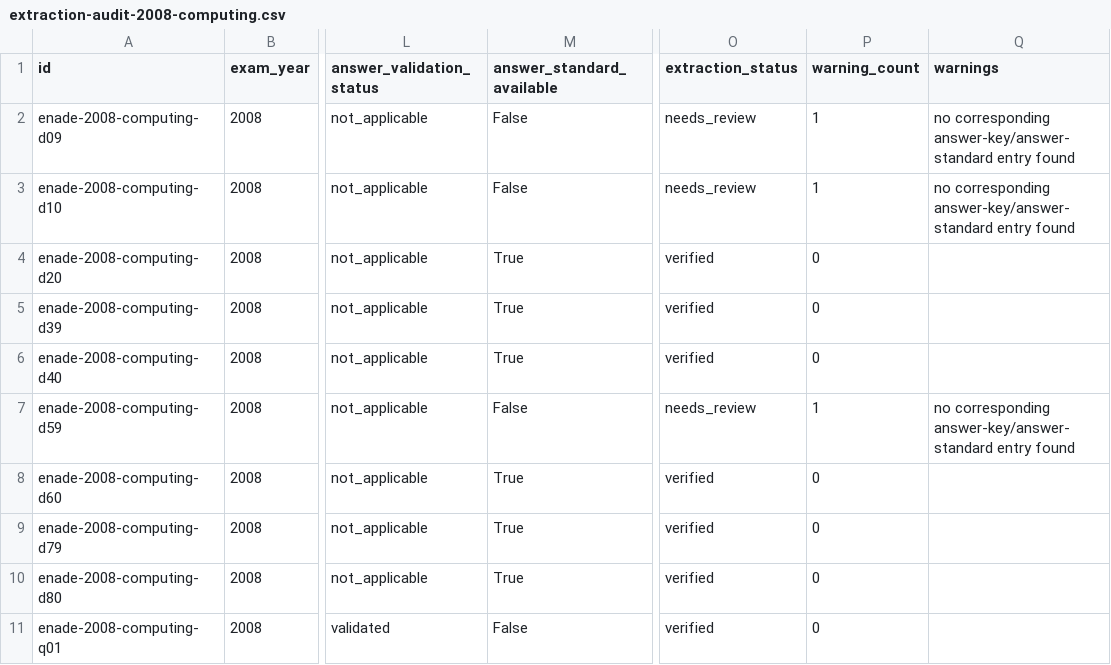
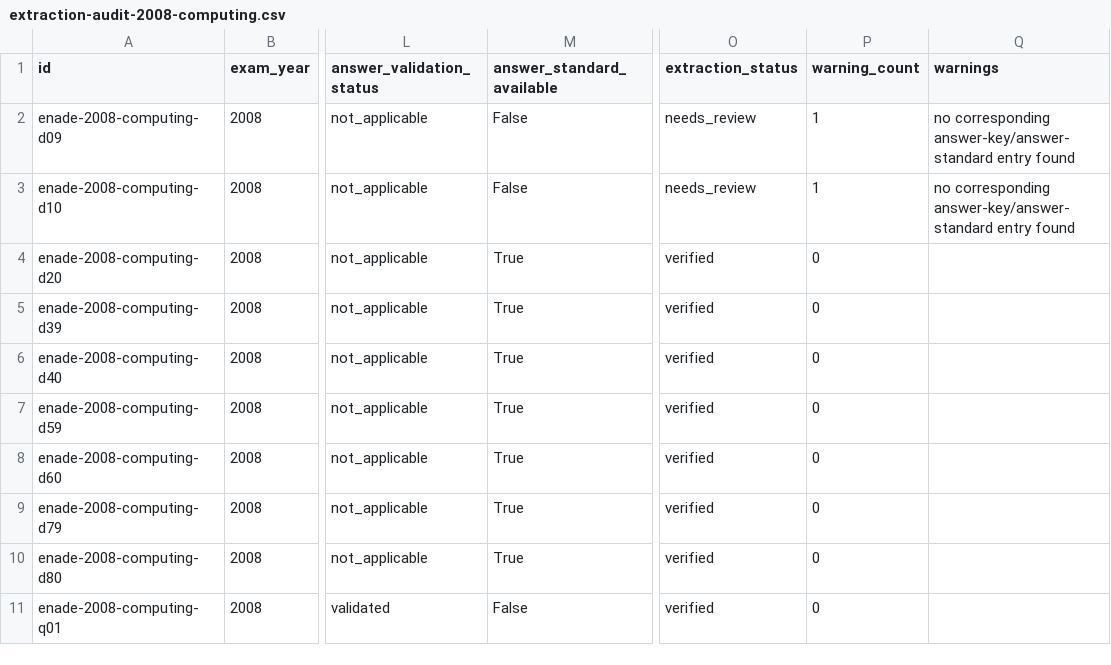
Before and after one commit to FilipePessoa30/PDF_TO_MD, a CSV file: data/manifests/extraction-audit-2008-computing.csv, drawn as a sheet; only a part is shown, gaps mark what is left out; the diff names each change by its address in the sheet, - before the commit and + after, or states it on an @@ line.

Commit message:
feat: Enhance answer standard extraction to support visual-only rubrics
- Introduced ANSWER_STANDARD_IMAGE_Y_PADDING to manage image padding in answer standards.
- Added _visual_only_page_bounds function to determine if a rubric is genuinely visual-only based on embedded images.
- Updated parse_answer_standard to create entries for visual-only rubrics with no text.
- Modified AnswerStandardReference to allow empty text when assets are present, enforcing validation rules for answer standards.
- Implemented tests for visual-only answer standards, ensuring correct behavior for zero-text rubrics and image handling.
- Added source_unavailable status to BlockerStatus, with validation and ledger counting logic.
- Enhanced tests for blocker ledger to cover new source_unavailable status and its requirements.

```diff
--- a/data/manifests/extraction-audit-2008-computing.csv
+++ b/data/manifests/extraction-audit-2008-computing.csv
-M7 (answer_standard_available): False
+M7 (answer_standard_available): True
-O7 (extraction_status): needs_review
+O7 (extraction_status): verified
-P7 (warning_count): 1
+P7 (warning_count): 0
-Q7 (warnings): no corresponding answer-key/answer-standard entry found
+Q7 (warnings): (empty)
```
Also changed, not shown: 14 other files.
